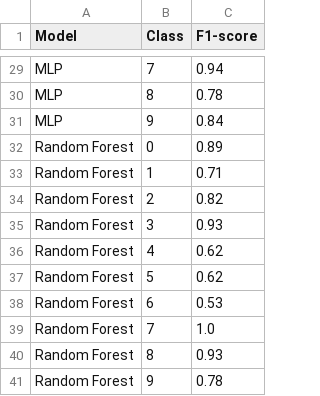
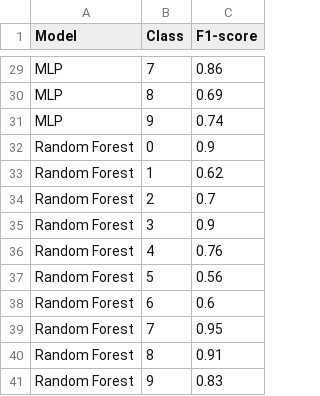
Before and after one commit to FilippoUslenghi/audio-pattern, a CSV file: class_results.csv, drawn as a sheet; only a part is shown, gaps mark what is left out; the diff covers the shown part only; the diff names each change by its address in the sheet, - before the commit and + after, or states it on an @@ line.

```diff
--- a/class_results.csv
+++ b/class_results.csv
-C29 (F1-score): 0.94
+C29 (F1-score): 0.86
-C30 (F1-score): 0.78
+C30 (F1-score): 0.69
-C31 (F1-score): 0.84
+C31 (F1-score): 0.74
-C32 (F1-score): 0.89
+C32 (F1-score): 0.9
-C33 (F1-score): 0.71
+C33 (F1-score): 0.62
-C34 (F1-score): 0.82
+C34 (F1-score): 0.7
-C35 (F1-score): 0.93
+C35 (F1-score): 0.9
-C36 (F1-score): 0.62
+C36 (F1-score): 0.76
-C37 (F1-score): 0.62
+C37 (F1-score): 0.56
-C38 (F1-score): 0.53
+C38 (F1-score): 0.6
-C39 (F1-score): 1.0
+C39 (F1-score): 0.95
-C40 (F1-score): 0.93
+C40 (F1-score): 0.91
-C41 (F1-score): 0.78
+C41 (F1-score): 0.83
```
Also changed, not shown: 26 edited cells elsewhere in this file, mlp_grid_search.csv, 14 other files.
